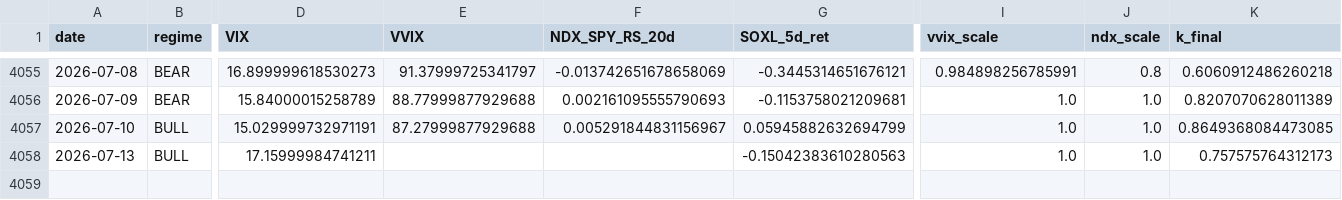
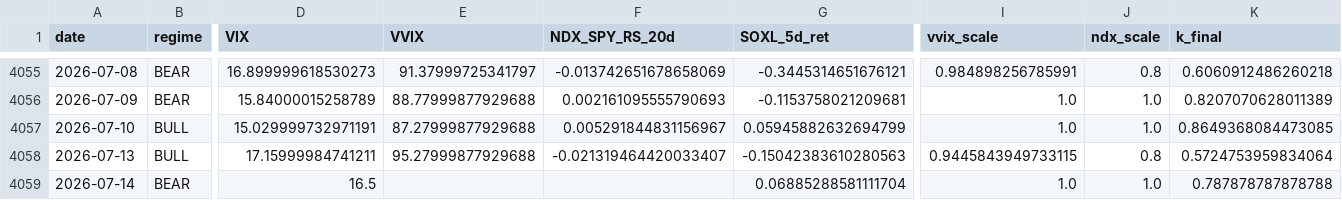
Before and after one commit to sunghakg/bube-v1-dashboard, a CSV file: data/v2_final/signal_diagnostics.csv, drawn as a sheet; only a part is shown, gaps mark what is left out; rows hold the shown columns only; the diff names each change by its address in the sheet, - before the commit and + after, or states it on an @@ line.

```diff
--- a/data/v2_final/signal_diagnostics.csv
+++ b/data/v2_final/signal_diagnostics.csv
-E4058 (VVIX): (empty)
+E4058 (VVIX): 95.27999877929688
-F4058 (NDX_SPY_RS_20d): (empty)
+F4058 (NDX_SPY_RS_20d): -0.021319464420033407
-I4058 (vvix_scale): 1.0
+I4058 (vvix_scale): 0.9445843949733115
-J4058 (ndx_scale): 1.0
+J4058 (ndx_scale): 0.8
-K4058 (k_final): 0.757575764312173
+K4058 (k_final): 0.5724753959834064
+row 4059: 2026-07-14 | BEAR | 16.5 |  |  | 0.06885288581111704 | 1.0 | 1.0 | 0.787878787878788
```
Also changed, not shown: data/champ_nomargin/daily.csv, data/champ_nomargin/equity_curves.csv, 9 other files.
